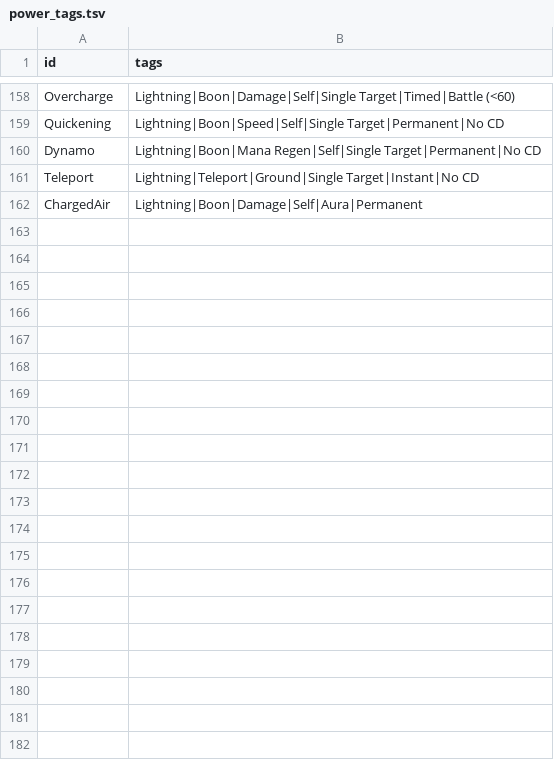
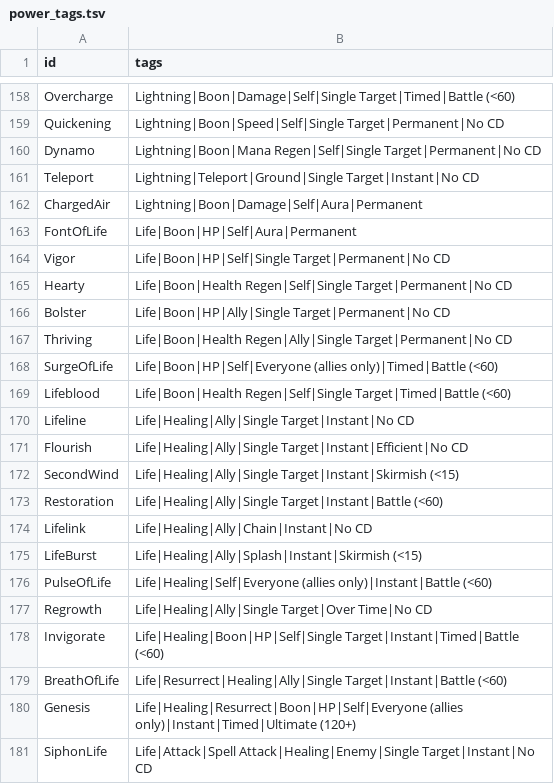
Before and after one commit to Spade2io/DevilutionX, a TSV file: assets/txtdata/spells/power_tags.tsv, drawn as a sheet; only a part is shown, gaps mark what is left out; the diff covers the shown part only; the diff names each change by its address in the sheet, - before the commit and + after, or states it on an @@ line.

```diff
--- a/assets/txtdata/spells/power_tags.tsv
+++ b/assets/txtdata/spells/power_tags.tsv
+row 163: FontOfLife | Life|Boon|HP|Self|Aura|Permanent
+row 164: Vigor | Life|Boon|HP|Self|Single Target|Permanent|No CD
+row 165: Hearty | Life|Boon|Health Regen|Self|Single Target|Permanent|No CD
+row 166: Bolster | Life|Boon|HP|Ally|Single Target|Permanent|No CD
+row 167: Thriving | Life|Boon|Health Regen|Ally|Single Target|Permanent|No CD
+row 168: SurgeOfLife | Life|Boon|HP|Self|Everyone (allies only)|Timed|Battle (<60)
+row 169: Lifeblood | Life|Boon|Health Regen|Self|Single Target|Timed|Battle (<60)
+row 170: Lifeline | Life|Healing|Ally|Single Target|Instant|No CD
+row 171: Flourish | Life|Healing|Ally|Single Target|Instant|Efficient|No CD
+row 172: SecondWind | Life|Healing|Ally|Single Target|Instant|Skirmish (<15)
+row 173: Restoration | Life|Healing|Ally|Single Target|Instant|Battle (<60)
+row 174: Lifelink | Life|Healing|Ally|Chain|Instant|No CD
+row 175: LifeBurst | Life|Healing|Ally|Splash|Instant|Skirmish (<15)
+row 176: PulseOfLife | Life|Healing|Self|Everyone (allies only)|Instant|Battle (<60)
+row 177: Regrowth | Life|Healing|Ally|Single Target|Over Time|No CD
+row 178: Invigorate | Life|Healing|Boon|HP|Self|Single Target|Instant|Timed|Battle (<60)
+row 179: BreathOfLife | Life|Resurrect|Healing|Ally|Single Target|Instant|Battle (<60)
+row 180: Genesis | Life|Healing|Resurrect|Boon|HP|Self|Everyone (allies only)|Instant|Timed|Ultimate (120+)
+row 181: SiphonLife | Life|Attack|Spell Attack|Healing|Enemy|Single Target|Instant|No CD
```
Also changed, not shown: 40 added rows and 13 edited cells elsewhere in this file, assets/txtdata/classes/racial_powers.tsv, assets/txtdata/items/itemdat.tsv, 37 other files.
